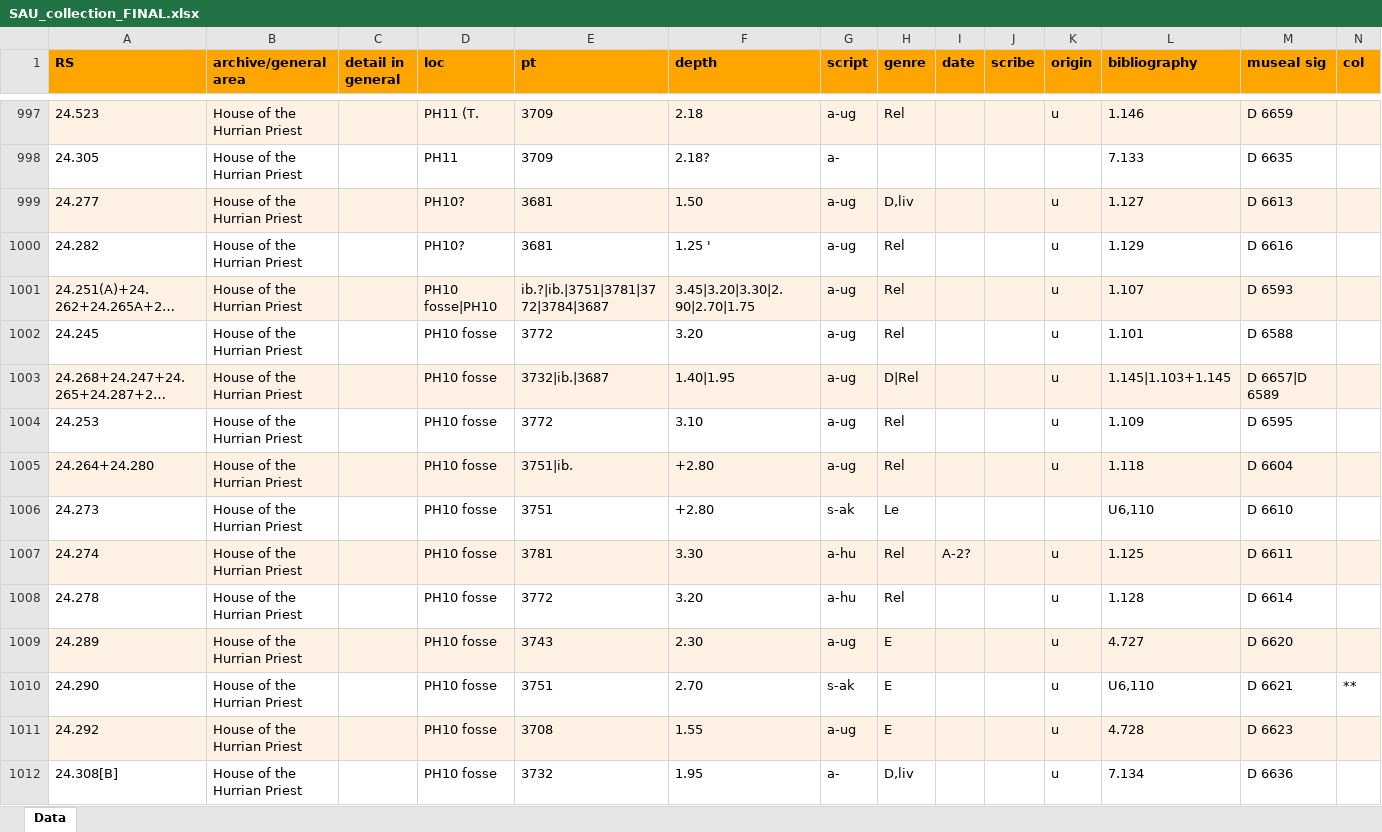
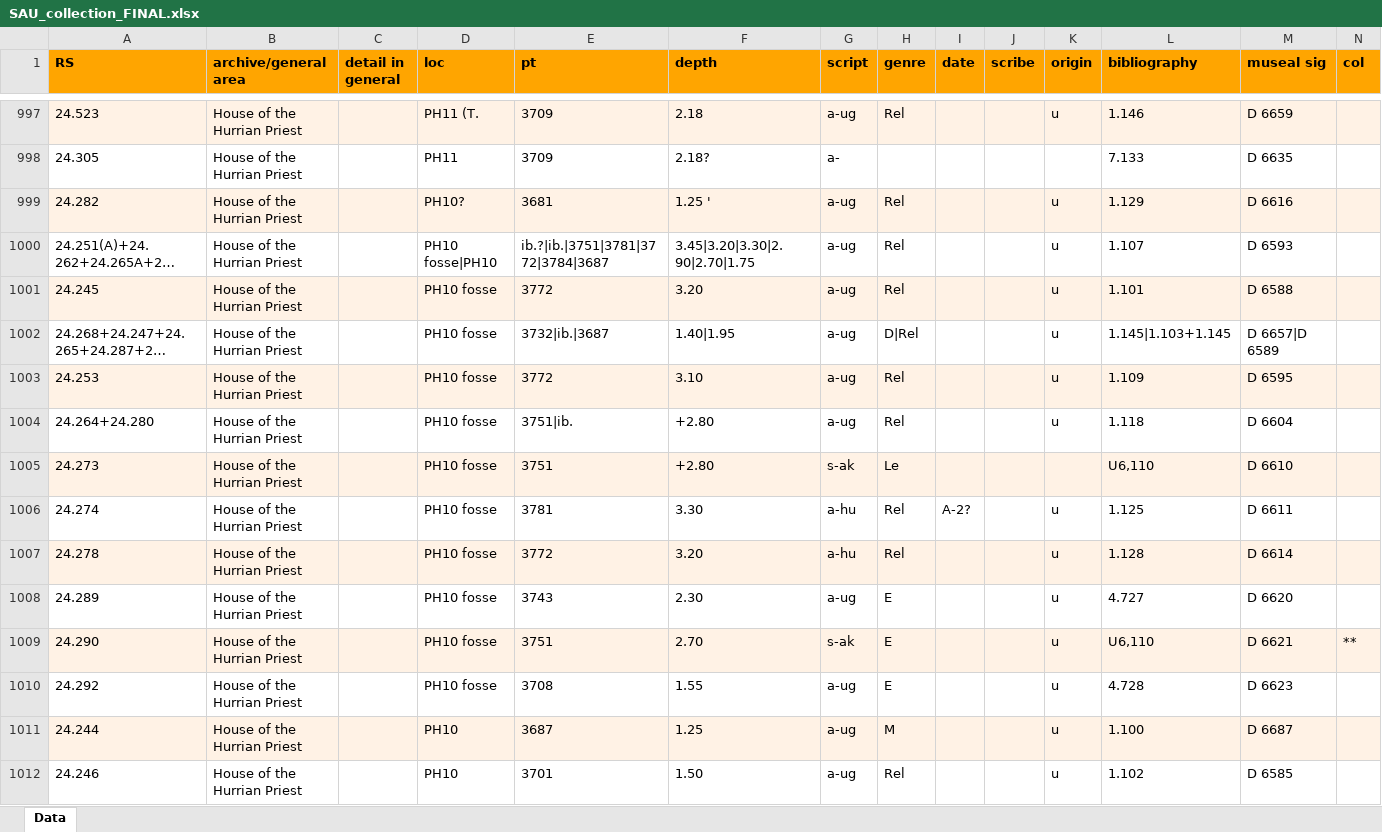
Before and after one commit to valekfrantisek/DigitalReligion-Ugarit, an Excel workbook: UgaritTextsDatabase/EXCEL/SAU_collection_FINAL.xlsx, sheet Data, drawn as a sheet; only a part is shown, gaps mark what is left out; the shorter side is filled out with more unchanged rows; long unchanged cells end in …; values as stored, in another font and other column widths than the file's, no borders; addresses are those after the commit; the diff covers the shown part only; the diff names each change by its address in the sheet, - before the commit and + after, or states it on an @@ line.

```diff
--- a/UgaritTextsDatabase/EXCEL/SAU_collection_FINAL.xlsx (sheet Data)
+++ b/UgaritTextsDatabase/EXCEL/SAU_collection_FINAL.xlsx (sheet Data)
@@ row 999 moved to row 1048: 24.277 @@
-A999:N999 fill: none
+A999:N999 fill: #FFF2E5
-A1000:N1000 fill: #FFF2E5
+A1000:N1000 fill: none
-A1001:N1001 fill: none
+A1001:N1001 fill: #FFF2E5
-A1002:N1002 fill: #FFF2E5
+A1002:N1002 fill: none
-A1003:N1003 fill: none
+A1003:N1003 fill: #FFF2E5
-A1004:N1004 fill: #FFF2E5
+A1004:N1004 fill: none
-A1005:N1005 fill: none
+A1005:N1005 fill: #FFF2E5
-A1006:N1006 fill: #FFF2E5
+A1006:N1006 fill: none
-A1007:N1007 fill: none
+A1007:N1007 fill: #FFF2E5
-A1008:N1008 fill: #FFF2E5
+A1008:N1008 fill: none
-A1009:N1009 fill: none
+A1009:N1009 fill: #FFF2E5
-A1010:N1010 fill: #FFF2E5
+A1010:N1010 fill: none
@@ row 1012 moved to row 1047: 24.308[B] @@
```
Also changed, not shown: 16 removed rows and 4 moved rows elsewhere in this sheet, UgaritTextsDatabase/EXCEL/ENTRIES_IN_SAU_ASSOCIATED_WITH_MULTIPLE_UTDB_ENTRIES.xlsx, UgaritTextsDatabase/EXCEL/ENTRIES_IN_UTDB_ASSOCIATED_WITH_MULTIPLE_SAU_ENTRIES.xlsx, 9 other files.
